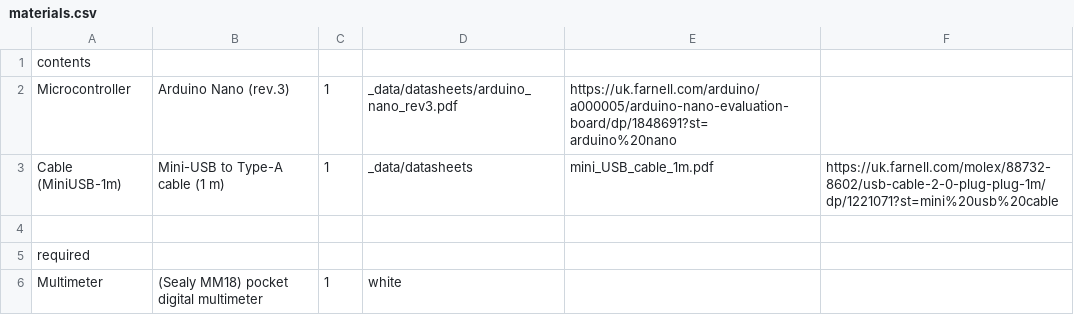
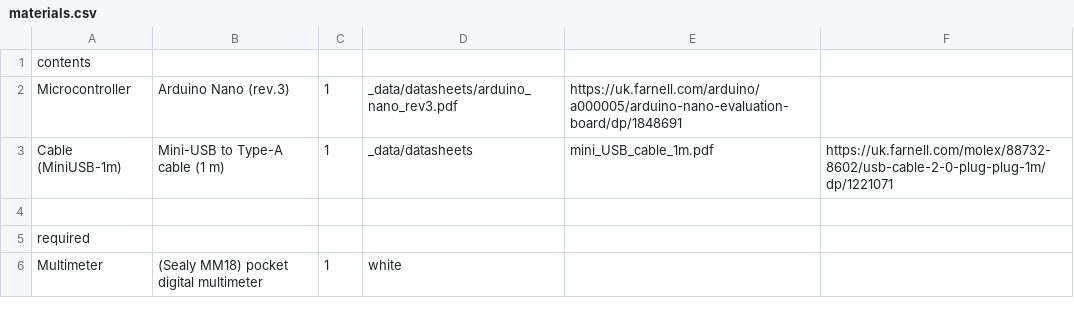
Before and after one commit to NoBlackBoxes/BlackBoxes, a CSV file: boxes/computers/materials.csv, drawn as a sheet.

```diff
--- a/boxes/computers/materials.csv
+++ b/boxes/computers/materials.csv
@@ -1,4 +1,4 @@
 contents,,,,
-Microcontroller,Arduino Nano (rev.3),1,_data/datasheets/arduino_nano_rev3.pdf,https://uk.farnell.com/arduino/a000005/arduino-nano-evaluation-board/dp/1848691?st=arduino%20nano
-Cable (MiniUSB-1m),Mini-USB to Type-A cable (1 m),1,_data/datasheets,mini_USB_cable_1m.pdf,https://uk.farnell.com/molex/88732-8602/usb-cable-2-0-plug-plug-1m/dp/1221071?st=mini%20usb%20cable
+Microcontroller,Arduino Nano (rev.3),1,_data/datasheets/arduino_nano_rev3.pdf,https://uk.farnell.com/arduino/a000005/arduino-nano-evaluation-board/dp/1848691
+Cable (MiniUSB-1m),Mini-USB to Type-A cable (1 m),1,_data/datasheets,mini_USB_cable_1m.pdf,https://uk.farnell.com/molex/88732-8602/usb-cable-2-0-plug-plug-1m/dp/1221071
 ,,,,
```
Also changed, not shown: boxes/behaviour/materials.csv, boxes/networks/materials.csv, 1 other file.
